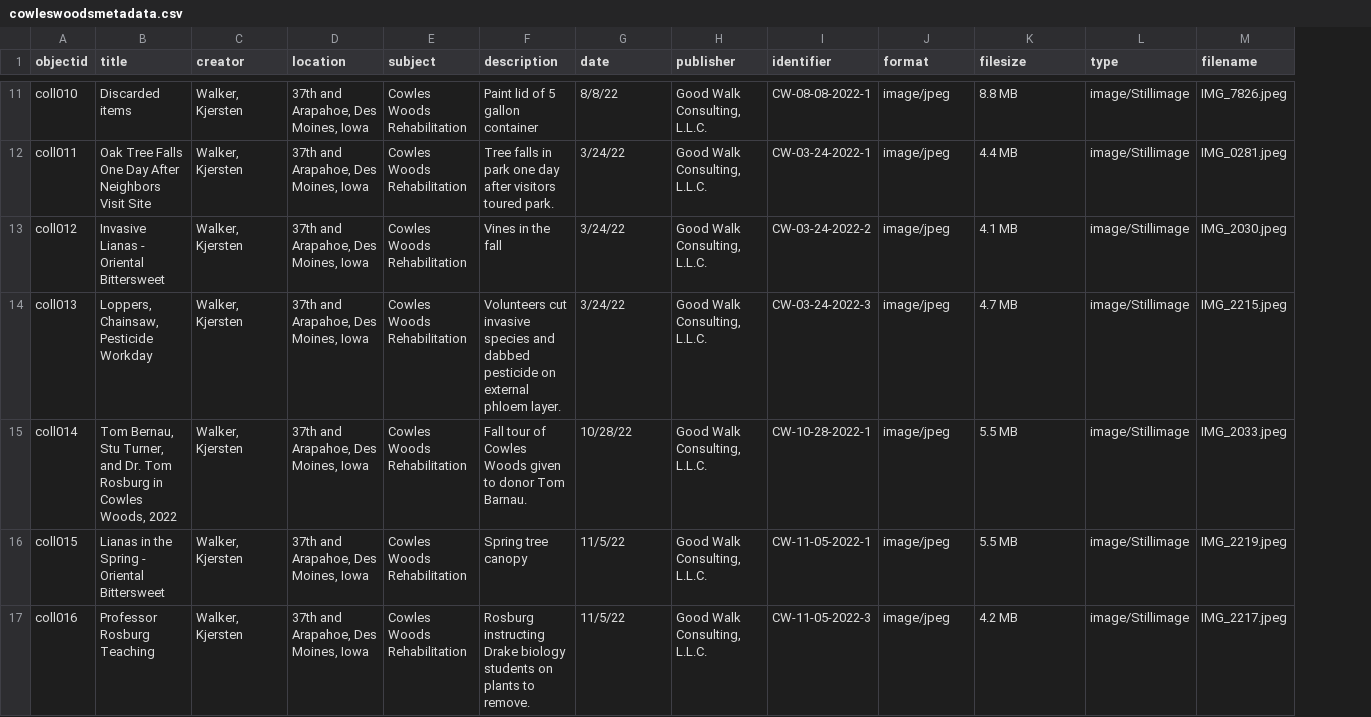
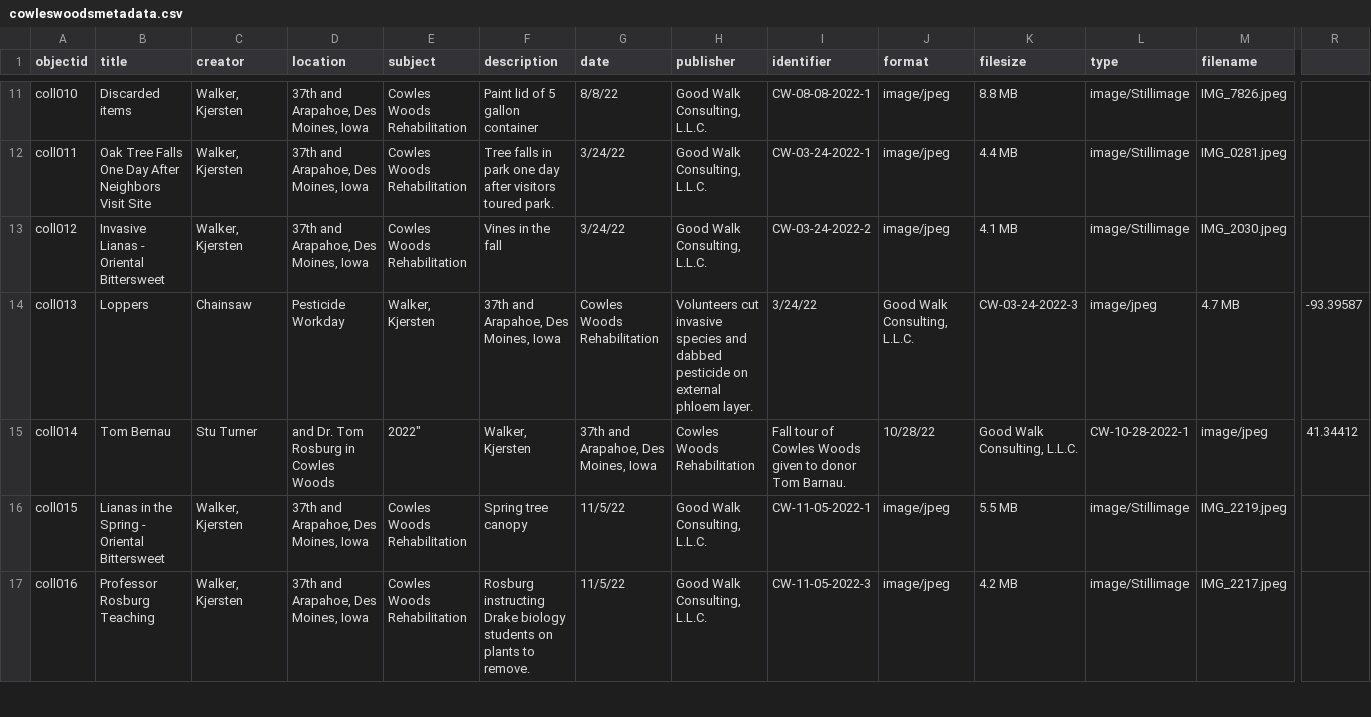
Before and after one commit to KJGoodwalk/cowleswoods2022, a CSV file: _data/cowleswoodsmetadata.csv, drawn as a sheet; only a part is shown, gaps mark what is left out; the diff covers the shown part only; the diff names each change by its address in the sheet, - before the commit and + after, or states it on an @@ line.

Commit message:
Update cowleswoodsmetadata.csv
Remove quotation marks

```diff
--- a/_data/cowleswoodsmetadata.csv
+++ b/_data/cowleswoodsmetadata.csv
+column R, rows 14-15: -93.39587 | 41.34412
-B14 (title): Loppers, Chainsaw, Pesticide Workday
+B14 (title): Loppers
-C14 (creator): Walker, Kjersten
+C14 (creator): Chainsaw
-D14 (location): 37th and Arapahoe, Des Moines, Iowa
+D14 (location): Pesticide Workday
-E14 (subject): Cowles Woods Rehabilitation
+E14 (subject): Walker, Kjersten
-F14 (description): Volunteers cut invasive species and dabbed pesticide on external phloem layer.
+F14 (description): 37th and Arapahoe, Des Moines, Iowa
-G14 (date): 3/24/22
+G14 (date): Cowles Woods Rehabilitation
-H14 (publisher): Good Walk Consulting, L.L.C.
+H14 (publisher): Volunteers cut invasive species and dabbed pesticide on external phloem layer.
-I14 (identifier): CW-03-24-2022-3
+I14 (identifier): 3/24/22
-J14 (format): image/jpeg
+J14 (format): Good Walk Consulting, L.L.C.
-K14 (filesize): 4.7 MB
+K14 (filesize): CW-03-24-2022-3
-L14 (type): image/Stillimage
+L14 (type): image/jpeg
-M14 (filename): IMG_2215.jpeg
+M14 (filename): 4.7 MB
-B15 (title): Tom Bernau, Stu Turner, and Dr. Tom Rosburg in Cowles Woods, 2022
+B15 (title): Tom Bernau
-C15 (creator): Walker, Kjersten
+C15 (creator): Stu Turner
-D15 (location): 37th and Arapahoe, Des Moines, Iowa
+D15 (location): and Dr. Tom Rosburg in Cowles Woods
-E15 (subject): Cowles Woods Rehabilitation
+E15 (subject): 2022"
-F15 (description): Fall tour of Cowles Woods given to donor Tom Barnau.
+F15 (description): Walker, Kjersten
-G15 (date): 10/28/22
+G15 (date): 37th and Arapahoe, Des Moines, Iowa
-H15 (publisher): Good Walk Consulting, L.L.C.
+H15 (publisher): Cowles Woods Rehabilitation
-I15 (identifier): CW-10-28-2022-1
+I15 (identifier): Fall tour of Cowles Woods given to donor Tom Barnau.
-J15 (format): image/jpeg
+J15 (format): 10/28/22
-K15 (filesize): 5.5 MB
+K15 (filesize): Good Walk Consulting, L.L.C.
-L15 (type): image/Stillimage
+L15 (type): CW-10-28-2022-1
-M15 (filename): IMG_2033.jpeg
+M15 (filename): image/jpeg
```
Also changed, not shown: 44 edited cells elsewhere in this file.
